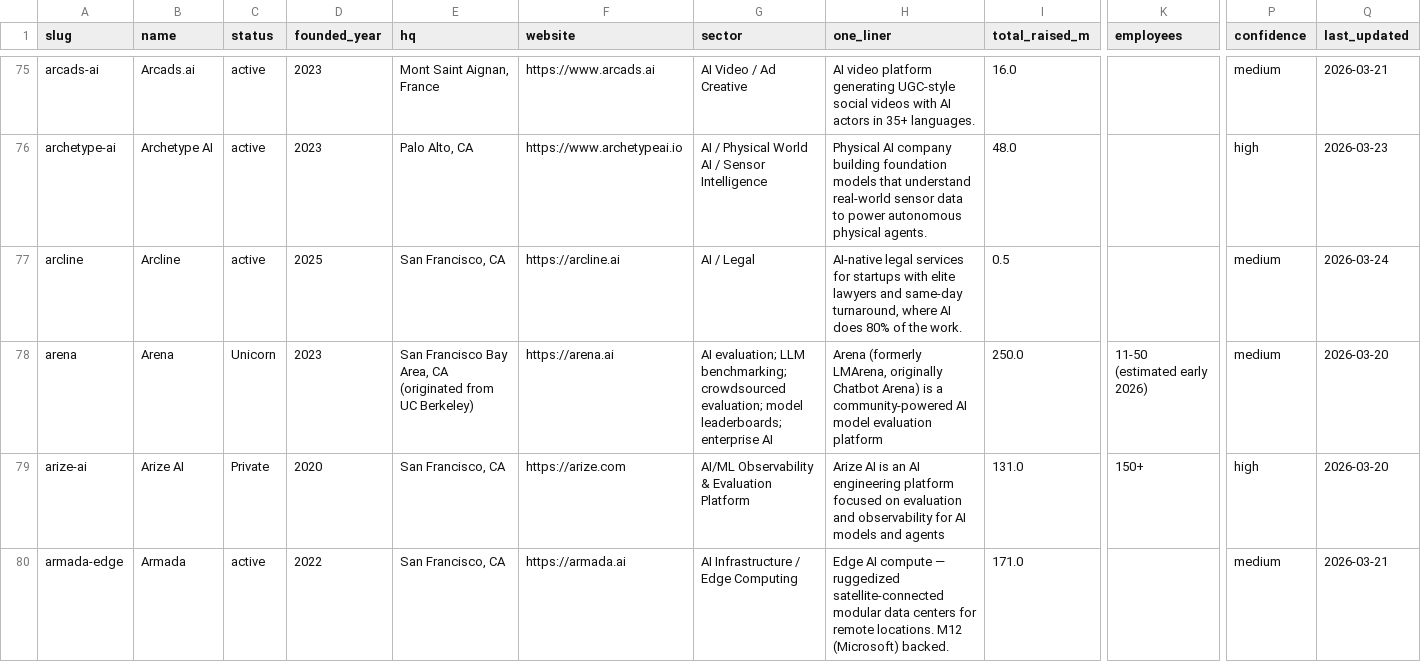
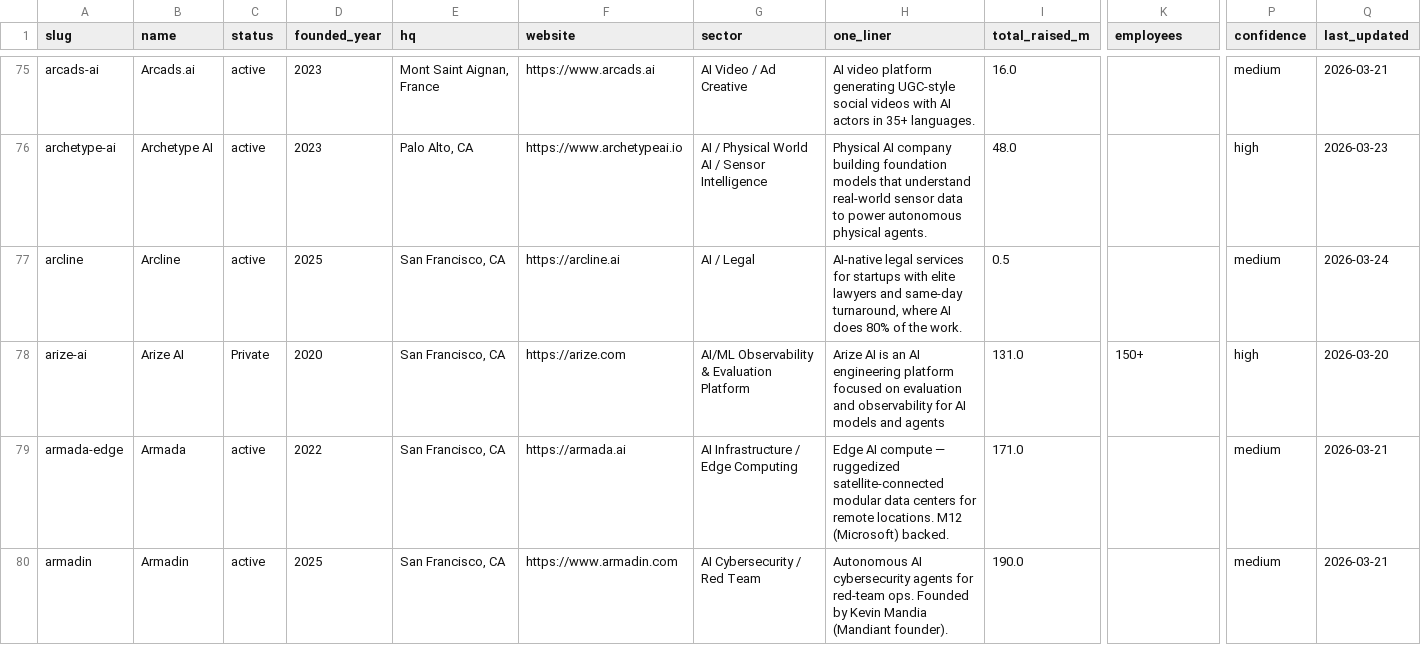
Before and after one commit to SoujiOkita98/AI-100-Lab, a CSV file: exports/companies_clean.csv, drawn as a sheet; only a part is shown, gaps mark what is left out; the shorter side is filled out with more unchanged rows; rows hold the shown columns only; the diff covers the shown part only; the diff names each change by its address in the sheet, - before the commit and + after, or states it on an @@ line.

```diff
--- a/exports/companies_clean.csv
+++ b/exports/companies_clean.csv
-row 78: arena | Arena | Unicorn | 2023 | San Francisco Bay Area, CA (originated from UC Berkeley) | https://arena.ai | AI evaluation; LLM benchmarking; crowdsourced evaluation; model leaderboards; enterprise AI | Arena (formerly LMArena, originally Chatbot Arena) is a community-powered AI model evaluation platform | 250.0 | 11-50 (estimated early 2026) | medium | 2026-03-20
```
Also changed, not shown: 4 edited cells elsewhere in this file, exports/founders_clean.csv, exports/rounds_clean.csv, 7 other files.
